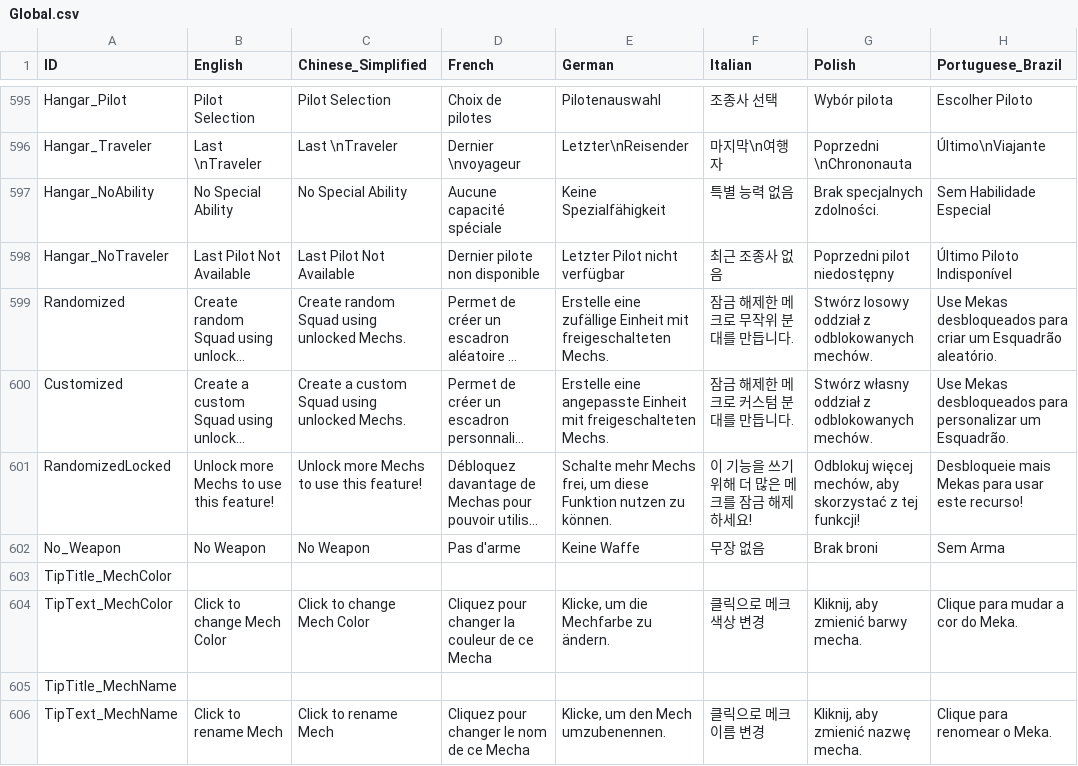
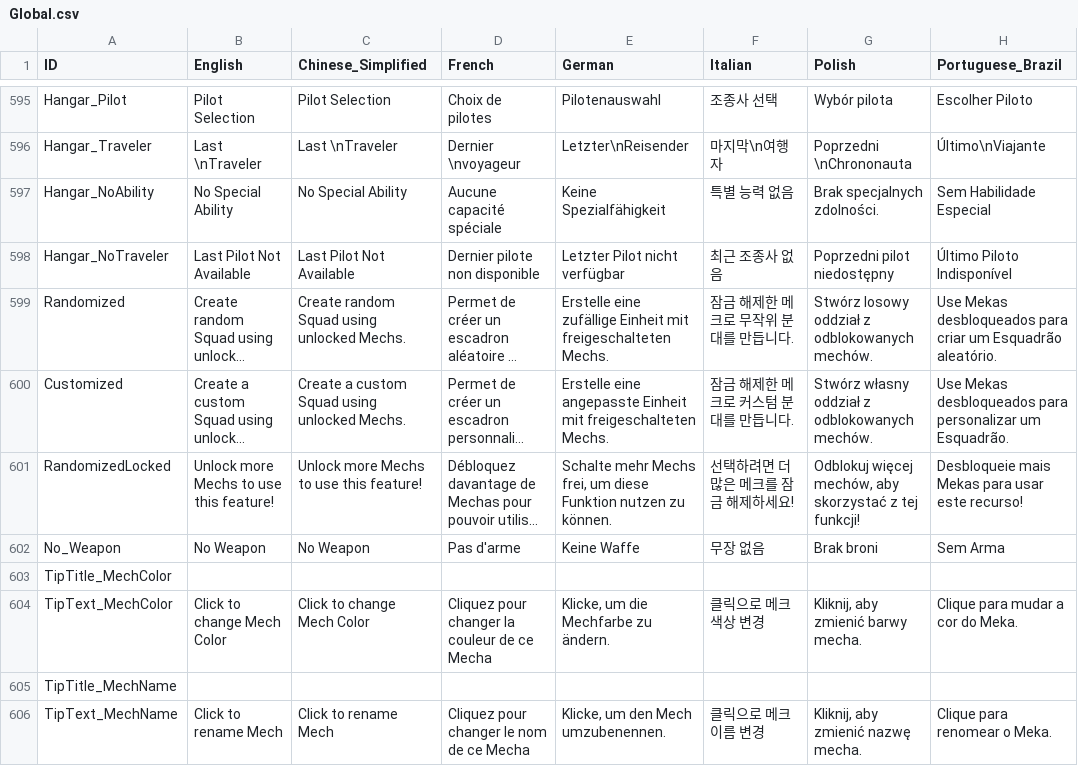
Before and after one commit to marona42/ITBKoreanPatch, a CSV file: scripts/localization/Global.csv, drawn as a sheet; only a part is shown, gaps mark what is left out; long unchanged cells end in …; the diff covers the shown part only; the diff names each change by its address in the sheet, - before the commit and + after, or states it on an @@ line.

```diff
--- a/scripts/localization/Global.csv
+++ b/scripts/localization/Global.csv
-F601 (Italian): 이 기능을 쓰기 위해 더 많은 메크를 잠금 해제하세요!
+F601 (Italian): 선택하려면 더 많은 메크를 잠금 해제하세요!
```
Also changed, not shown: 11 edited cells elsewhere in this file, scripts/localization/Achievements.csv, scripts/localization/New.csv, 1 other file.
